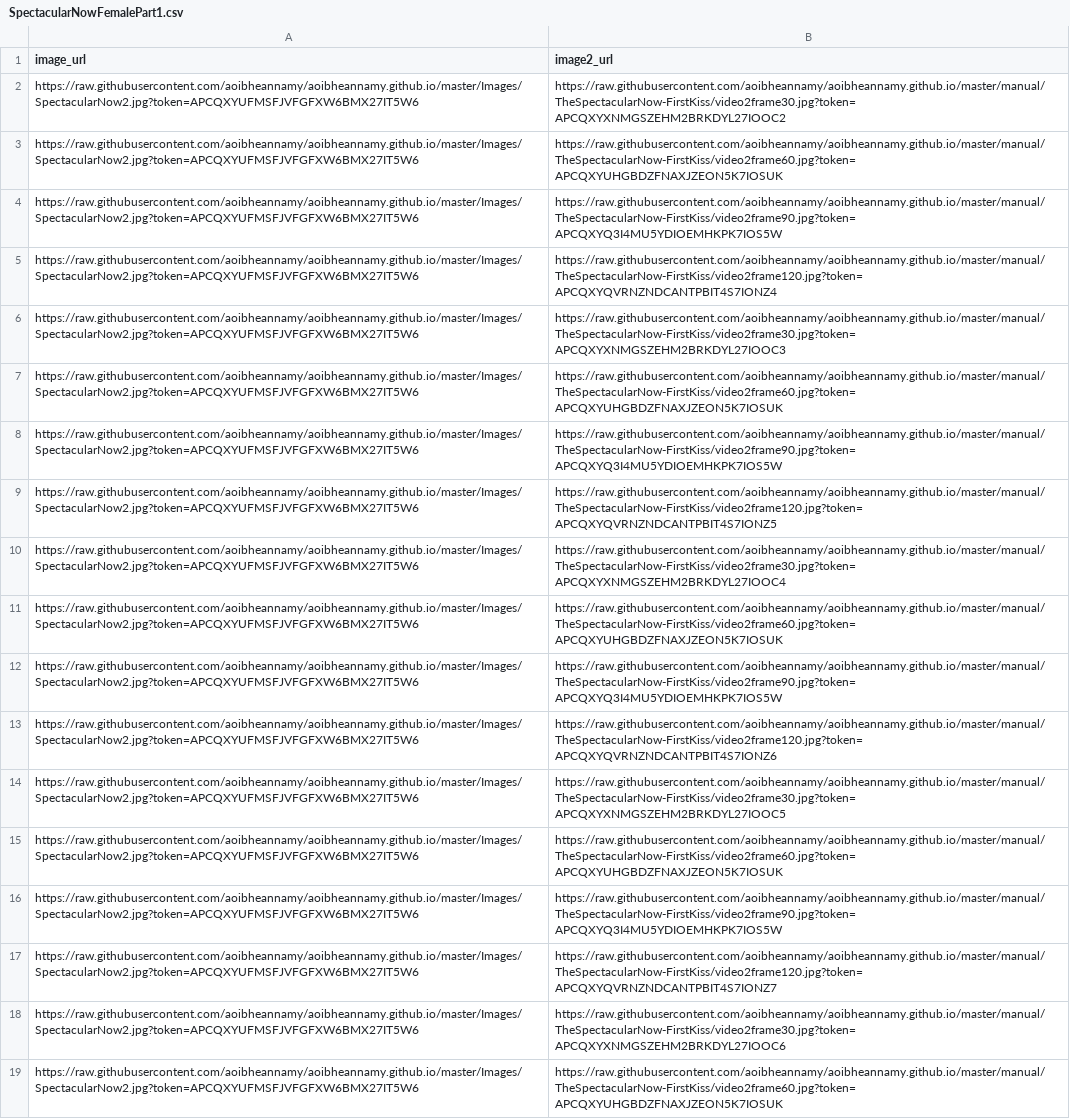
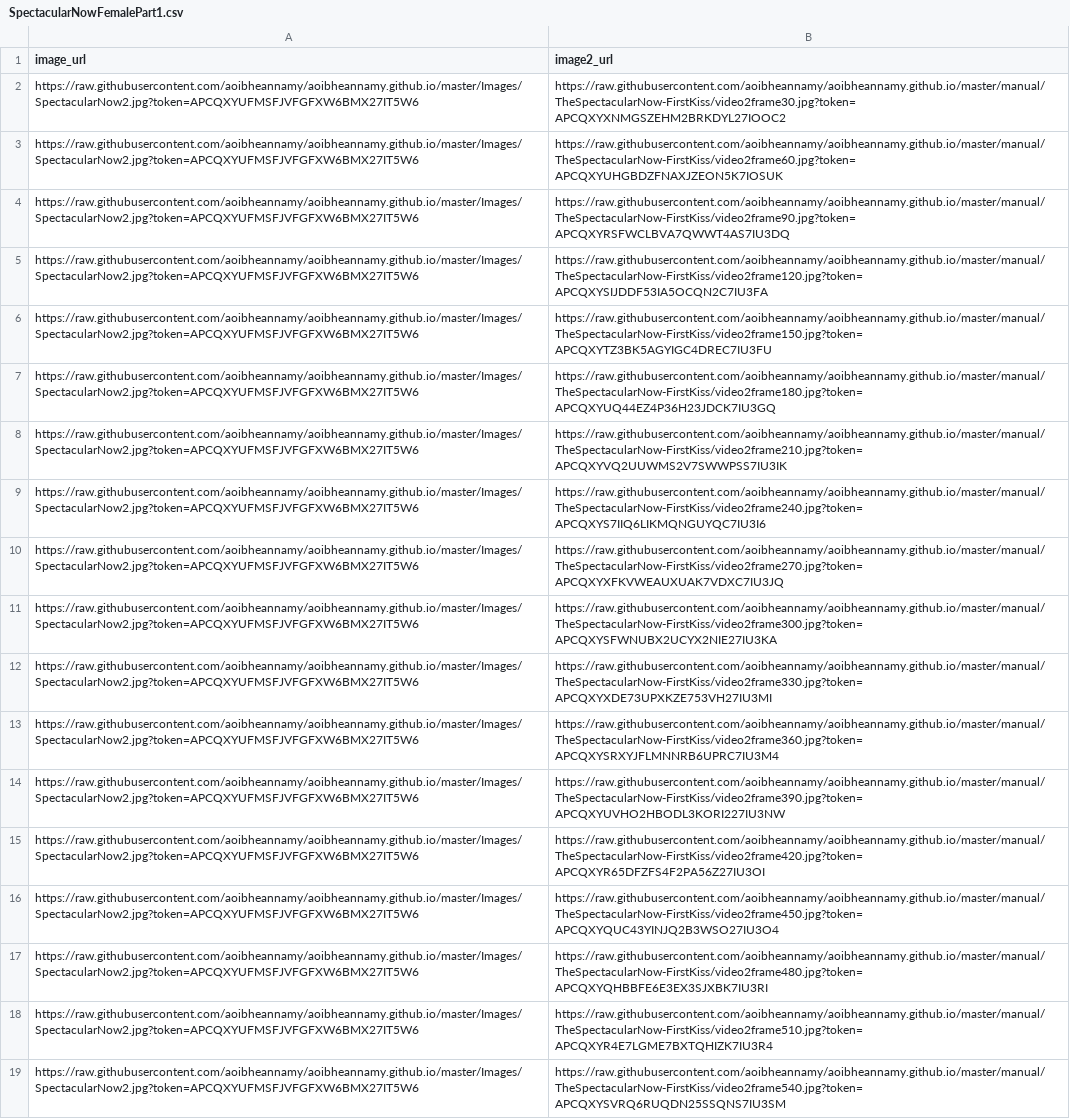
Before and after one commit to aoibheannamy/aoibheannamy.github.io, a CSV file: TurkInputFiles/SpectacularNowFemalePart1.csv, drawn as a sheet; the diff names each change by its address in the sheet, - before the commit and + after, or states it on an @@ line.

```diff
--- a/TurkInputFiles/SpectacularNowFemalePart1.csv
+++ b/TurkInputFiles/SpectacularNowFemalePart1.csv
-B4 (image2_url): https://raw.githubusercontent.com/aoibheannamy/aoibheannamy.github.io/master/manual/TheSpectacularNow-FirstKiss/video2frame90.jpg?token=APCQXYQ3I4MU5YDIOEMHKPK7IOS5W
+B4 (image2_url): https://raw.githubusercontent.com/aoibheannamy/aoibheannamy.github.io/master/manual/TheSpectacularNow-FirstKiss/video2frame90.jpg?token=APCQXYRSFWCLBVA7QWWT4AS7IU3DQ
-B5 (image2_url): https://raw.githubusercontent.com/aoibheannamy/aoibheannamy.github.io/master/manual/TheSpectacularNow-FirstKiss/video2frame120.jpg?token=APCQXYQVRNZNDCANTPBIT4S7IONZ4
+B5 (image2_url): https://raw.githubusercontent.com/aoibheannamy/aoibheannamy.github.io/master/manual/TheSpectacularNow-FirstKiss/video2frame120.jpg?token=APCQXYSIJDDF53IA5OCQN2C7IU3FA
-B6 (image2_url): https://raw.githubusercontent.com/aoibheannamy/aoibheannamy.github.io/master/manual/TheSpectacularNow-FirstKiss/video2frame30.jpg?token=APCQXYXNMGSZEHM2BRKDYL27IOOC3
+B6 (image2_url): https://raw.githubusercontent.com/aoibheannamy/aoibheannamy.github.io/master/manual/TheSpectacularNow-FirstKiss/video2frame150.jpg?token=APCQXYTZ3BK5AGYIGC4DREC7IU3FU
-B7 (image2_url): https://raw.githubusercontent.com/aoibheannamy/aoibheannamy.github.io/master/manual/TheSpectacularNow-FirstKiss/video2frame60.jpg?token=APCQXYUHGBDZFNAXJZEON5K7IOSUK
+B7 (image2_url): https://raw.githubusercontent.com/aoibheannamy/aoibheannamy.github.io/master/manual/TheSpectacularNow-FirstKiss/video2frame180.jpg?token=APCQXYUQ44EZ4P36H23JDCK7IU3GQ
-B8 (image2_url): https://raw.githubusercontent.com/aoibheannamy/aoibheannamy.github.io/master/manual/TheSpectacularNow-FirstKiss/video2frame90.jpg?token=APCQXYQ3I4MU5YDIOEMHKPK7IOS5W
+B8 (image2_url): https://raw.githubusercontent.com/aoibheannamy/aoibheannamy.github.io/master/manual/TheSpectacularNow-FirstKiss/video2frame210.jpg?token=APCQXYVQ2UUWMS2V7SWWPSS7IU3IK
-B9 (image2_url): https://raw.githubusercontent.com/aoibheannamy/aoibheannamy.github.io/master/manual/TheSpectacularNow-FirstKiss/video2frame120.jpg?token=APCQXYQVRNZNDCANTPBIT4S7IONZ5
+B9 (image2_url): https://raw.githubusercontent.com/aoibheannamy/aoibheannamy.github.io/master/manual/TheSpectacularNow-FirstKiss/video2frame240.jpg?token=APCQXYS7IIQ6LIKMQNGUYQC7IU3I6
-B10 (image2_url): https://raw.githubusercontent.com/aoibheannamy/aoibheannamy.github.io/master/manual/TheSpectacularNow-FirstKiss/video2frame30.jpg?token=APCQXYXNMGSZEHM2BRKDYL27IOOC4
+B10 (image2_url): https://raw.githubusercontent.com/aoibheannamy/aoibheannamy.github.io/master/manual/TheSpectacularNow-FirstKiss/video2frame270.jpg?token=APCQXYXFKVWEAUXUAK7VDXC7IU3JQ
-B11 (image2_url): https://raw.githubusercontent.com/aoibheannamy/aoibheannamy.github.io/master/manual/TheSpectacularNow-FirstKiss/video2frame60.jpg?token=APCQXYUHGBDZFNAXJZEON5K7IOSUK
+B11 (image2_url): https://raw.githubusercontent.com/aoibheannamy/aoibheannamy.github.io/master/manual/TheSpectacularNow-FirstKiss/video2frame300.jpg?token=APCQXYSFWNUBX2UCYX2NIE27IU3KA
-B12 (image2_url): https://raw.githubusercontent.com/aoibheannamy/aoibheannamy.github.io/master/manual/TheSpectacularNow-FirstKiss/video2frame90.jpg?token=APCQXYQ3I4MU5YDIOEMHKPK7IOS5W
+B12 (image2_url): https://raw.githubusercontent.com/aoibheannamy/aoibheannamy.github.io/master/manual/TheSpectacularNow-FirstKiss/video2frame330.jpg?token=APCQXYXDE73UPXKZE753VH27IU3MI
-B13 (image2_url): https://raw.githubusercontent.com/aoibheannamy/aoibheannamy.github.io/master/manual/TheSpectacularNow-FirstKiss/video2frame120.jpg?token=APCQXYQVRNZNDCANTPBIT4S7IONZ6
+B13 (image2_url): https://raw.githubusercontent.com/aoibheannamy/aoibheannamy.github.io/master/manual/TheSpectacularNow-FirstKiss/video2frame360.jpg?token=APCQXYSRXYJFLMNNRB6UPRC7IU3M4
-B14 (image2_url): https://raw.githubusercontent.com/aoibheannamy/aoibheannamy.github.io/master/manual/TheSpectacularNow-FirstKiss/video2frame30.jpg?token=APCQXYXNMGSZEHM2BRKDYL27IOOC5
+B14 (image2_url): https://raw.githubusercontent.com/aoibheannamy/aoibheannamy.github.io/master/manual/TheSpectacularNow-FirstKiss/video2frame390.jpg?token=APCQXYUVHO2HBODL3KORI227IU3NW
-B15 (image2_url): https://raw.githubusercontent.com/aoibheannamy/aoibheannamy.github.io/master/manual/TheSpectacularNow-FirstKiss/video2frame60.jpg?token=APCQXYUHGBDZFNAXJZEON5K7IOSUK
+B15 (image2_url): https://raw.githubusercontent.com/aoibheannamy/aoibheannamy.github.io/master/manual/TheSpectacularNow-FirstKiss/video2frame420.jpg?token=APCQXYR65DFZFS4F2PA56Z27IU3OI
-B16 (image2_url): https://raw.githubusercontent.com/aoibheannamy/aoibheannamy.github.io/master/manual/TheSpectacularNow-FirstKiss/video2frame90.jpg?token=APCQXYQ3I4MU5YDIOEMHKPK7IOS5W
+B16 (image2_url): https://raw.githubusercontent.com/aoibheannamy/aoibheannamy.github.io/master/manual/TheSpectacularNow-FirstKiss/video2frame450.jpg?token=APCQXYQUC43YINJQ2B3WSO27IU3O4
-B17 (image2_url): https://raw.githubusercontent.com/aoibheannamy/aoibheannamy.github.io/master/manual/TheSpectacularNow-FirstKiss/video2frame120.jpg?token=APCQXYQVRNZNDCANTPBIT4S7IONZ7
+B17 (image2_url): https://raw.githubusercontent.com/aoibheannamy/aoibheannamy.github.io/master/manual/TheSpectacularNow-FirstKiss/video2frame480.jpg?token=APCQXYQHBBFE6E3EX3SJXBK7IU3RI
-B18 (image2_url): https://raw.githubusercontent.com/aoibheannamy/aoibheannamy.github.io/master/manual/TheSpectacularNow-FirstKiss/video2frame30.jpg?token=APCQXYXNMGSZEHM2BRKDYL27IOOC6
+B18 (image2_url): https://raw.githubusercontent.com/aoibheannamy/aoibheannamy.github.io/master/manual/TheSpectacularNow-FirstKiss/video2frame510.jpg?token=APCQXYR4E7LGME7BXTQHIZK7IU3R4
-B19 (image2_url): https://raw.githubusercontent.com/aoibheannamy/aoibheannamy.github.io/master/manual/TheSpectacularNow-FirstKiss/video2frame60.jpg?token=APCQXYUHGBDZFNAXJZEON5K7IOSUK
+B19 (image2_url): https://raw.githubusercontent.com/aoibheannamy/aoibheannamy.github.io/master/manual/TheSpectacularNow-FirstKiss/video2frame540.jpg?token=APCQXYSVRQ6RUQDN25SSQNS7IU3SM
```
Also changed, not shown: TurkInputFiles/SpectacularNowFemalePart2.csv, TurkInputFiles/SpectacularNowMalePart1.csv, 1 other file.
